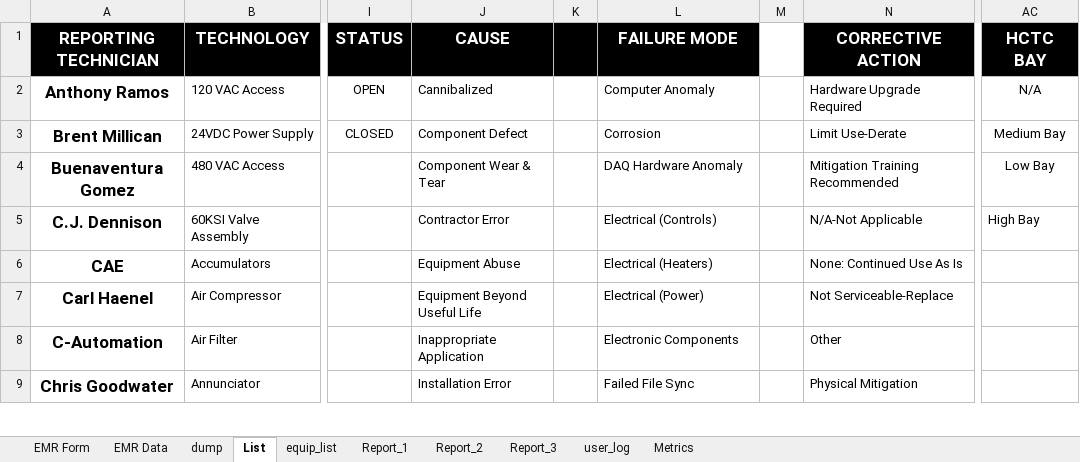
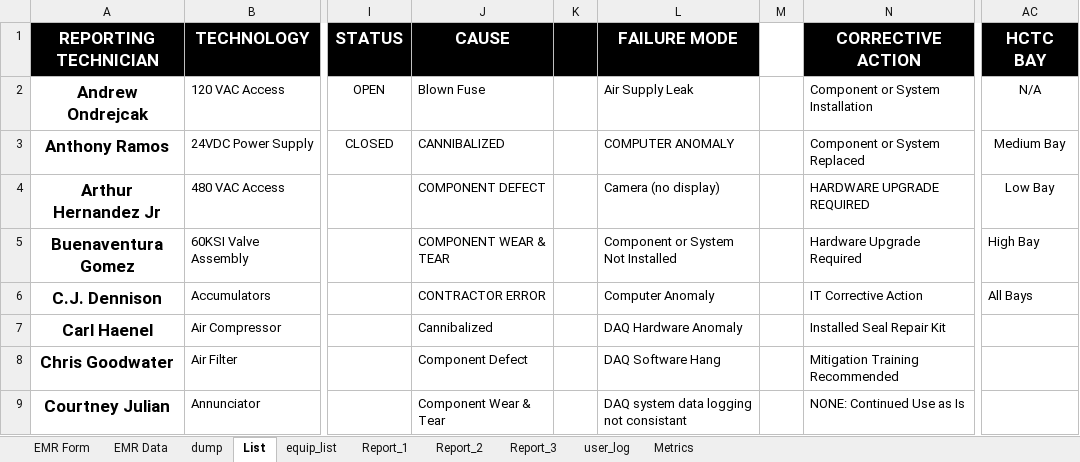
Before and after one commit to DJimmie/EM-Database-excel-, an Excel workbook: EMR_DB.xlsm, sheet List, drawn as a sheet; only a part is shown, gaps mark what is left out; values as stored, in another font and other column widths than the file's, no borders; the diff covers the shown part only; the diff names each change by its address in the sheet, - before the commit and + after, or states it on an @@ line.

```diff
--- a/EMR_DB.xlsm (sheet List)
+++ b/EMR_DB.xlsm (sheet List)
-A2 (REPORTING TECHNICIAN): Anthony Ramos
+A2 (REPORTING TECHNICIAN): Andrew Ondrejcak
-J2 (CAUSE): Cannibalized
+J2 (CAUSE): Blown Fuse
-L2 (FAILURE MODE): Computer Anomaly
+L2 (FAILURE MODE): Air Supply Leak
-N2 (CORRECTIVE ACTION): Hardware Upgrade Required
+N2 (CORRECTIVE ACTION): Component or System Installation
-A3 (REPORTING TECHNICIAN): Brent Millican
+A3 (REPORTING TECHNICIAN): Anthony Ramos
-J3 (CAUSE): Component Defect
+J3 (CAUSE): CANNIBALIZED
-L3 (FAILURE MODE): Corrosion
+L3 (FAILURE MODE): COMPUTER ANOMALY
-N3 (CORRECTIVE ACTION): Limit Use-Derate
+N3 (CORRECTIVE ACTION): Component or System Replaced
-A4 (REPORTING TECHNICIAN): Buenaventura Gomez
+A4 (REPORTING TECHNICIAN): Arthur Hernandez Jr
-J4 (CAUSE): Component Wear & Tear
+J4 (CAUSE): COMPONENT DEFECT
-L4 (FAILURE MODE): DAQ Hardware Anomaly
+L4 (FAILURE MODE): Camera (no display)
-N4 (CORRECTIVE ACTION): Mitigation Training Recommended
+N4 (CORRECTIVE ACTION): HARDWARE UPGRADE REQUIRED
-A5 (REPORTING TECHNICIAN): C.J. Dennison
+A5 (REPORTING TECHNICIAN): Buenaventura Gomez
-J5 (CAUSE): Contractor Error
+J5 (CAUSE): COMPONENT WEAR & TEAR
-L5 (FAILURE MODE): Electrical (Controls)
+L5 (FAILURE MODE): Component or System Not Installed
-N5 (CORRECTIVE ACTION): N/A-Not Applicable
+N5 (CORRECTIVE ACTION): Hardware Upgrade Required
-A6 (REPORTING TECHNICIAN): CAE
+A6 (REPORTING TECHNICIAN): C.J. Dennison
-J6 (CAUSE): Equipment Abuse
+J6 (CAUSE): CONTRACTOR ERROR
-L6 (FAILURE MODE): Electrical (Heaters)
+L6 (FAILURE MODE): Computer Anomaly
-N6 (CORRECTIVE ACTION): None: Continued Use As Is
+N6 (CORRECTIVE ACTION): IT Corrective Action
-AC6 (HCTC BAY): (empty)
+AC6 (HCTC BAY): All Bays
-J7 (CAUSE): Equipment Beyond Useful Life
+J7 (CAUSE): Cannibalized
-L7 (FAILURE MODE): Electrical (Power)
+L7 (FAILURE MODE): DAQ Hardware Anomaly
-N7 (CORRECTIVE ACTION): Not Serviceable-Replace
+N7 (CORRECTIVE ACTION): Installed Seal Repair Kit
-A8 (REPORTING TECHNICIAN): C-Automation
+A8 (REPORTING TECHNICIAN): Chris Goodwater
-J8 (CAUSE): Inappropriate Application
+J8 (CAUSE): Component Defect
-L8 (FAILURE MODE): Electronic Components
+L8 (FAILURE MODE): DAQ Software Hang
-N8 (CORRECTIVE ACTION): Other
+N8 (CORRECTIVE ACTION): Mitigation Training Recommended
-A9 (REPORTING TECHNICIAN): Chris Goodwater
+A9 (REPORTING TECHNICIAN): Courtney Julian
-J9 (CAUSE): Installation Error
+J9 (CAUSE): Component Wear & Tear
-L9 (FAILURE MODE): Failed File Sync
+L9 (FAILURE MODE): DAQ system data logging not consistant
-N9 (CORRECTIVE ACTION): Physical Mitigation
+N9 (CORRECTIVE ACTION): NONE: Continued Use as Is
```
Also changed, not shown: 6 added rows, 6 removed rows, 154 edited cells and cell formats elsewhere in this sheet, sheet Report_2, sheet EMR Data, sheet Report_3, sheet user_log, sheet equip_list, formulas that keep their value, charts or pictures.
